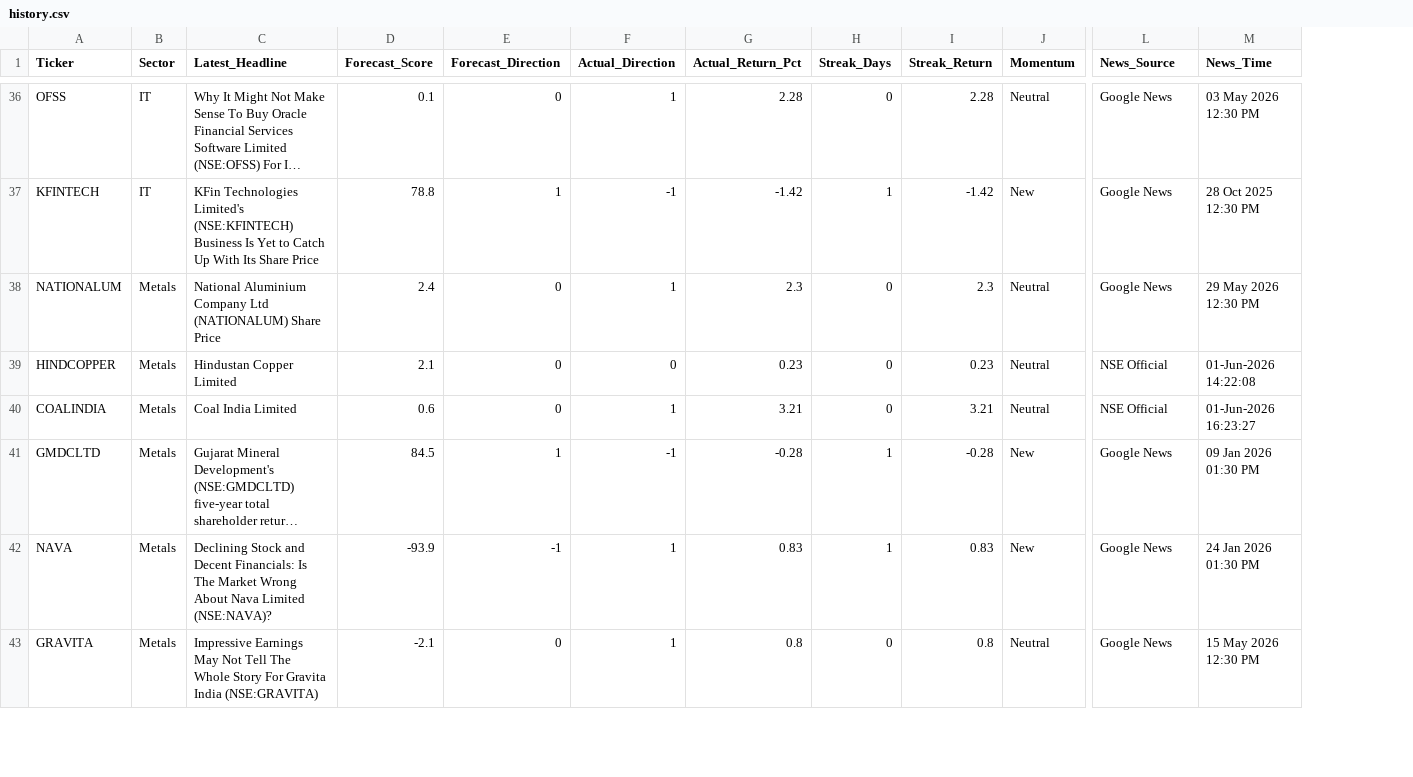
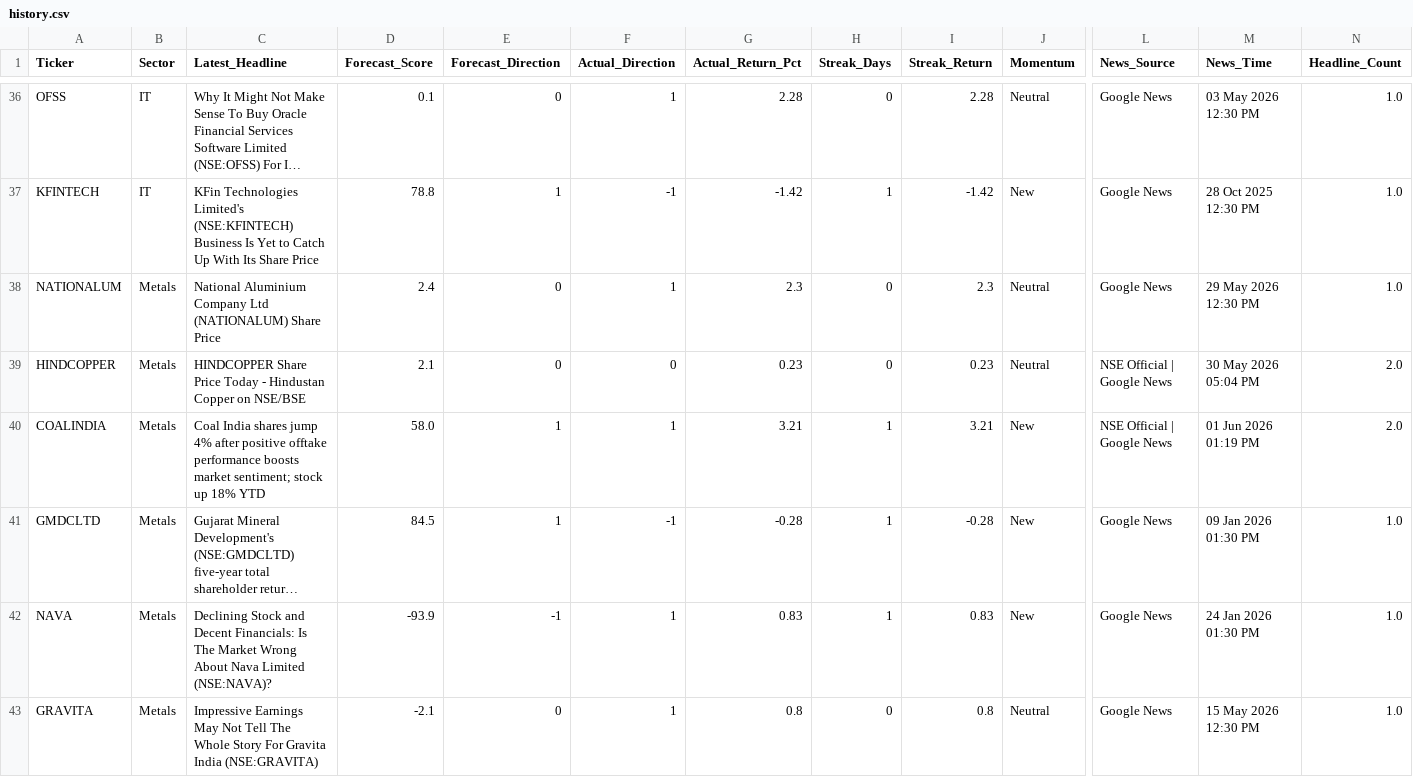
Before and after one commit to rupak-sarkar/xchart-app, a CSV file: history.csv, drawn as a sheet; only a part is shown, gaps mark what is left out; long unchanged cells end in …; the diff covers the shown part only; the diff names each change by its address in the sheet, - before the commit and + after, or states it on an @@ line.

```diff
--- a/history.csv
+++ b/history.csv
+column N (Headline_Count), rows 36-43: 1.0 | 1.0 | 1.0 | 2.0 | 2.0 | 1.0 | 1.0 | 1.0
-C39 (Latest_Headline): Hindustan Copper Limited
+C39 (Latest_Headline): HINDCOPPER Share Price Today - Hindustan Copper on NSE/BSE
-L39:L40 (News_Source): NSE Official
+L39:L40 (News_Source): NSE Official | Google News
-M39 (News_Time): 01-Jun-2026 14:22:08
+M39 (News_Time): 30 May 2026 05:04 PM
-C40 (Latest_Headline): Coal India Limited
+C40 (Latest_Headline): Coal India shares jump 4% after positive offtake performance boosts market sentiment; stock up 18% YTD
-D40 (Forecast_Score): 0.6
+D40 (Forecast_Score): 58.0
-E40 (Forecast_Direction): 0
+E40 (Forecast_Direction): 1
-H40 (Streak_Days): 0
+H40 (Streak_Days): 1
-J40 (Momentum): Neutral
+J40 (Momentum): New
-M40 (News_Time): 01-Jun-2026 16:23:27
+M40 (News_Time): 01 Jun 2026 01:19 PM
```
Also changed, not shown: 168 edited cells elsewhere in this file, data.csv.
